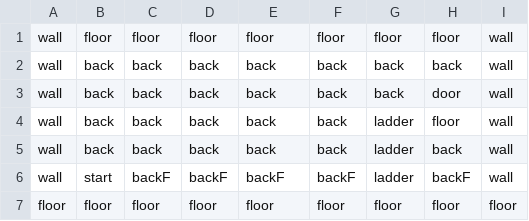
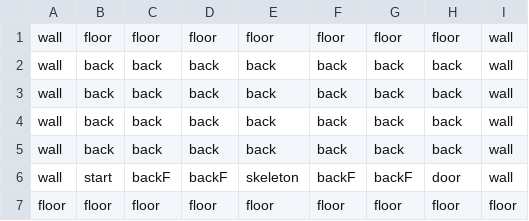
Before and after one commit to aarmea/mumei, a CSV file: assets/levels/level202.csv, drawn as a sheet.

Commit message:
added new objects for the skeleton to level 2.2

```diff
--- a/assets/levels/level202.csv
+++ b/assets/levels/level202.csv
@@ -2,6 +2,6 @@ wall,floor,floor,floor,floor,floor,floor,floor,wall
 wall,back,back,back,back,back,back,back,wall
-wall,back,back,back,back,back,back,door,wall
-wall,back,back,back,back,back,ladder,floor,wall
-wall,back,back,back,back,back,ladder,back,wall
-wall,start,backF,backF,backF,backF,ladder,backF,wall
+wall,back,back,back,back,back,back,back,wall
+wall,back,back,back,back,back,back,back,wall
+wall,back,back,back,back,back,back,back,wall
+wall,start,backF,backF,skeleton,backF,backF,door,wall
 floor,floor,floor,floor,floor,floor,floor,floor,floor
```
Also changed, not shown: 2 other files.
